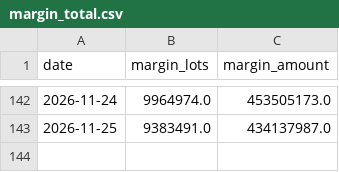
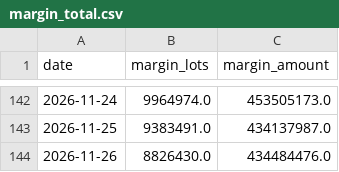
Before and after one commit to gelu27/Stock-lab, a CSV file: data/margin_total.csv, drawn as a sheet; only a part is shown, gaps mark what is left out.

```diff
--- a/data/margin_total.csv
+++ b/data/margin_total.csv
@@ -143 +143,2 @@ date,margin_lots,margin_amount
 2026-11-25,9383491.0,434137987.0
+2026-11-26,8826430.0,434484476.0
```
Also changed, not shown: 3 other files.
